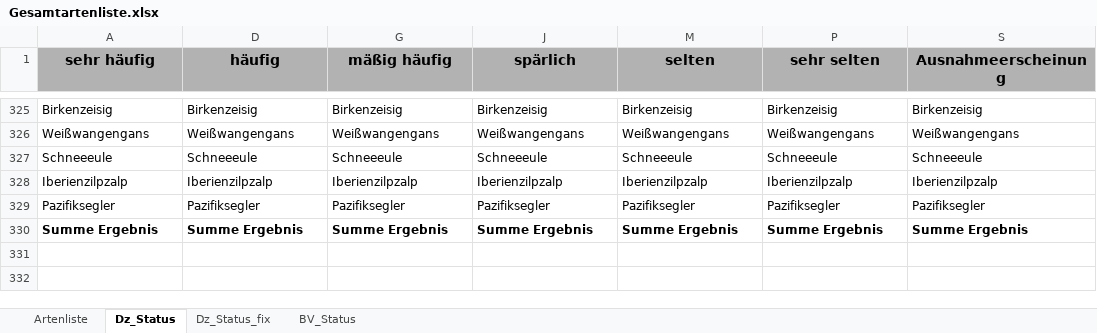
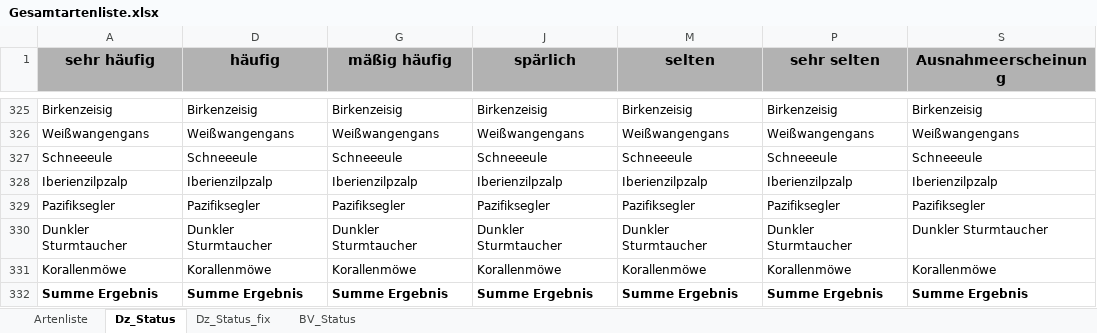
Before and after one commit to g-rppl/goie_shiny, an Excel workbook: data/Gesamtartenliste.xlsx, sheet Dz_Status, drawn as a sheet; only a part is shown, gaps mark what is left out; values as stored, in another font and other column widths than the file's, no borders; the diff names each change by its address in the sheet, - before the commit and + after, or states it on an @@ line.

```diff
--- a/data/Gesamtartenliste.xlsx (sheet Dz_Status)
+++ b/data/Gesamtartenliste.xlsx (sheet Dz_Status)
+row 330: Dunkler Sturmtaucher | Dunkler Sturmtaucher | Dunkler Sturmtaucher | Dunkler Sturmtaucher | Dunkler Sturmtaucher | Dunkler Sturmtaucher | Dunkler Sturmtaucher
+row 331: Korallenmöwe | Korallenmöwe | Korallenmöwe | Korallenmöwe | Korallenmöwe | Korallenmöwe | Korallenmöwe
```
Also changed, not shown: sheet Artenliste, sheet BV_Status, hidden cells.
